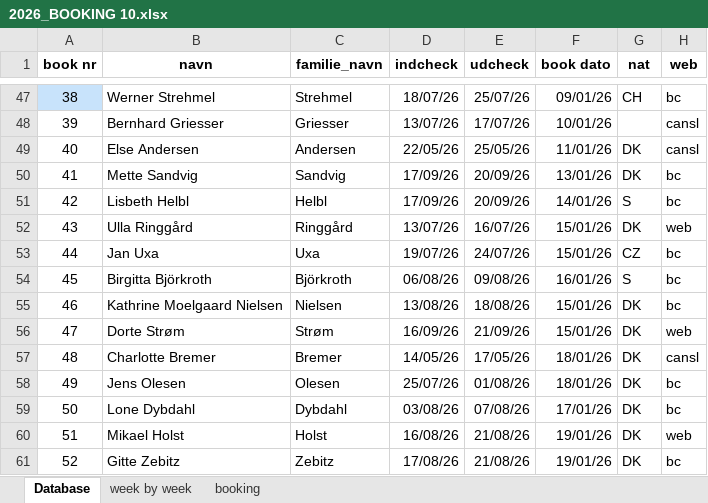
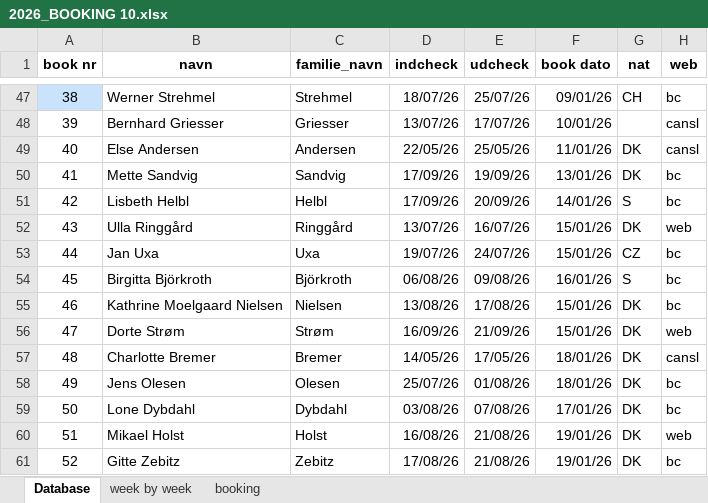
Before and after one commit to Hammerknuden/HK-portal-20, an Excel workbook: data/2026_BOOKING 10.xlsx, sheet Database, drawn as a sheet; only a part is shown, gaps mark what is left out; values as stored, in another font and other column widths than the file's, no borders; the diff covers the shown part only; the diff names each change by its address in the sheet, - before the commit and + after, or states it on an @@ line.

```diff
--- a/data/2026_BOOKING 10.xlsx (sheet Database)
+++ b/data/2026_BOOKING 10.xlsx (sheet Database)
-E50 (udcheck): 20/09/26
+E50 (udcheck): 19/09/26
-E55 (udcheck): 18/08/26
+E55 (udcheck): 17/08/26
```
Also changed, not shown: 49 edited cells elsewhere in this sheet, sheet week by week, charts or pictures, 1 other file.
